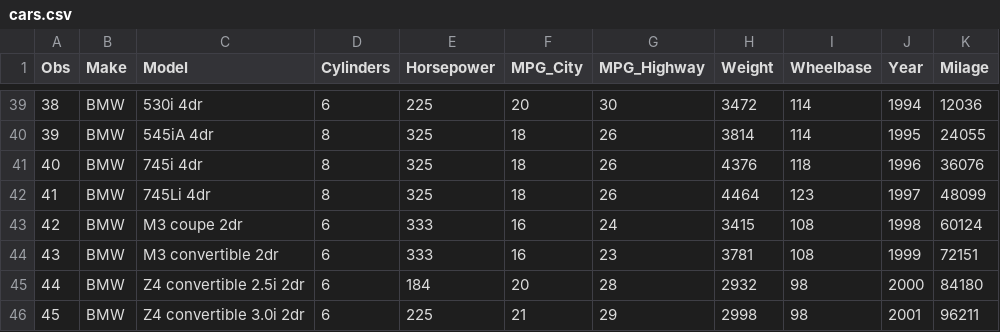
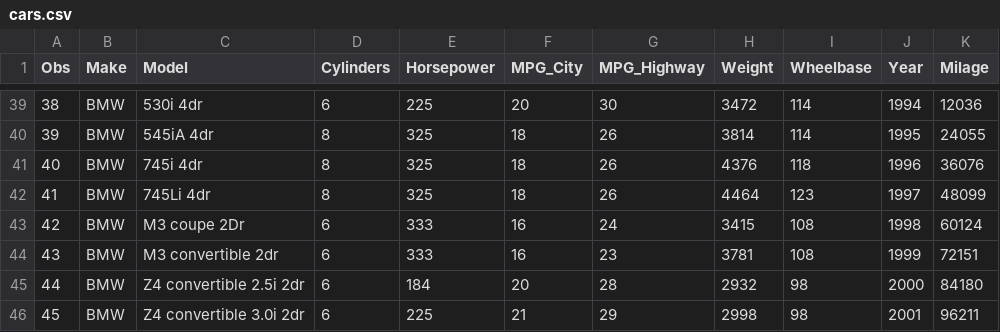
Before and after one commit to cphstud/20m9596V2-uge5, a CSV file: cars.csv, drawn as a sheet; only a part is shown, gaps mark what is left out.

Commit message:
new cheat sheets

```diff
--- a/cars.csv
+++ b/cars.csv
@@ -42,3 +42,3 @@ Obs;Make;Model;Cylinders;Horsepower;MPG_City;MPG_Highway;Weight;Wheelbase;Year;M
 41;BMW;745Li 4dr;8;325;18;26;4464;123;1997;48099
-42;BMW;M3 coupe 2dr;6;333;16;24;3415;108;1998;60124
+42;BMW;M3 coupe 2Dr;6;333;16;24;3415;108;1998;60124
 43;BMW;M3 convertible 2dr;6;333;16;23;3781;108;1999;72151
```
Also changed, not shown: 4 other files.
